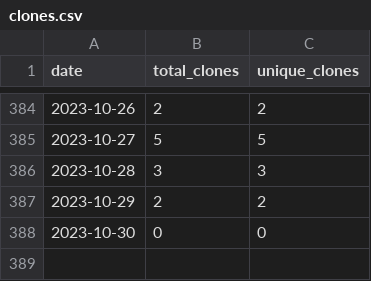
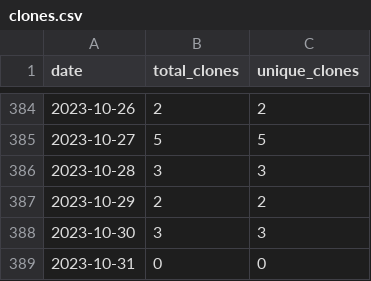
Before and after one commit to merrymitch/COMP4320, a CSV file: .traffic/clones.csv, drawn as a sheet; only a part is shown, gaps mark what is left out.

Commit message:
Updating repository traffic

```diff
--- a/.traffic/clones.csv
+++ b/.traffic/clones.csv
@@ -387,2 +387,3 @@ date,total_clones,unique_clones
 2023-10-29,2,2
-2023-10-30,0,0
+2023-10-30,3,3
+2023-10-31,0,0
```
Also changed, not shown: .traffic/views.csv, 3 other files.
